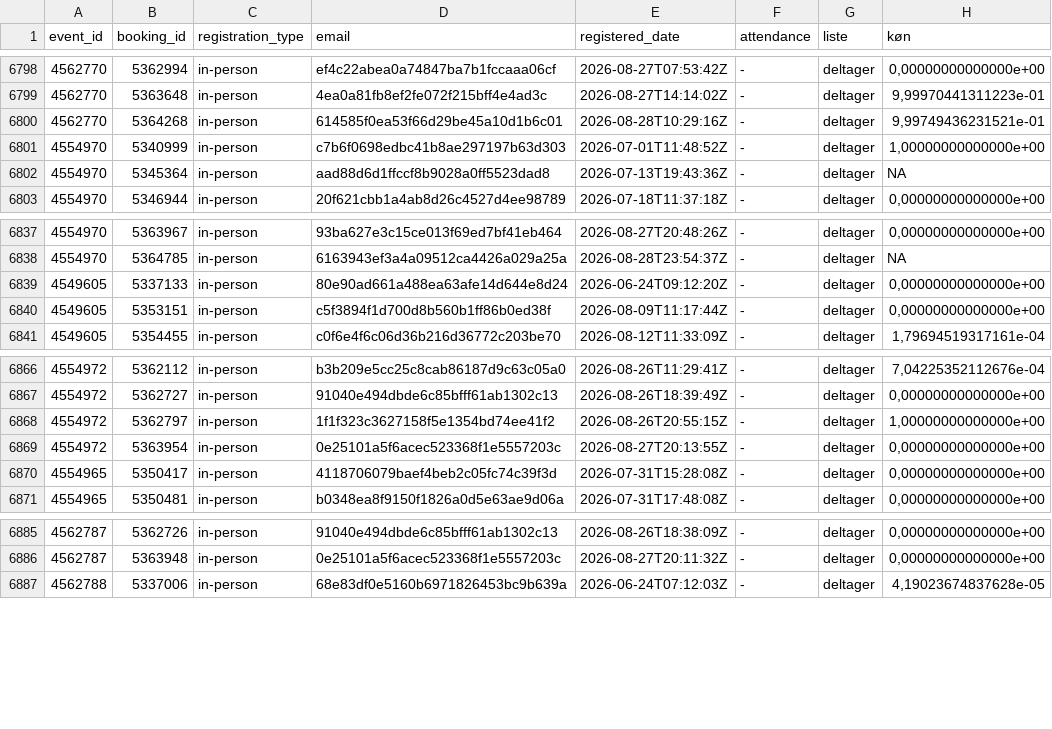
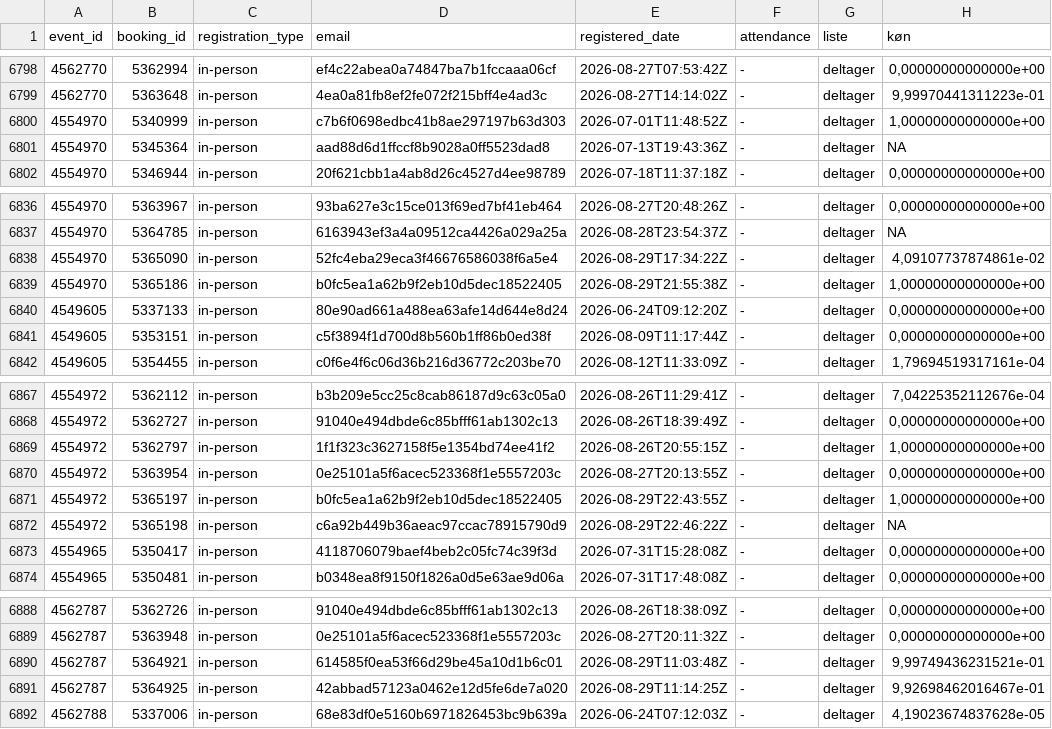
Before and after one commit to KUBDatalab/tal-og-data, a CSV file: data/event_data/all_event_details.csv, drawn as a sheet; only a part is shown, gaps mark what is left out; removed rows and columns are numbered as before the commit, all else as after; the diff names each change by its address in the sheet, - before the commit and + after, or states it on an @@ line.

```diff
--- a/data/event_data/all_event_details.csv
+++ b/data/event_data/all_event_details.csv
-row 6800: 4562770 | 5364268 | in-person | 614585f0ea53f66d29be45a10d1b6c01 | 2026-08-28T10:29:16Z | - | deltager | 9,99749436231521e-01
+row 6838: 4554970 | 5365090 | in-person | 52fc4eba29eca3f46676586038f6a5e4 | 2026-08-29T17:34:22Z | - | deltager | 4,09107737874861e-02
+row 6839: 4554970 | 5365186 | in-person | b0fc5ea1a62b9f2eb10d5dec18522405 | 2026-08-29T21:55:38Z | - | deltager | 1,00000000000000e+00
+row 6871: 4554972 | 5365197 | in-person | b0fc5ea1a62b9f2eb10d5dec18522405 | 2026-08-29T22:43:55Z | - | deltager | 1,00000000000000e+00
+row 6872: 4554972 | 5365198 | in-person | c6a92b449b36aeac97ccac78915790d9 | 2026-08-29T22:46:22Z | - | deltager | NA
+row 6890: 4562787 | 5364921 | in-person | 614585f0ea53f66d29be45a10d1b6c01 | 2026-08-29T11:03:48Z | - | deltager | 9,99749436231521e-01
+row 6891: 4562787 | 5364925 | in-person | 42abbad57123a0462e12d5fe6de7a020 | 2026-08-29T11:14:25Z | - | deltager | 9,92698462016467e-01
```
Also changed, not shown: data/event_data/aktuelt_events.csv, data/event_data/current_events_details.csv, 3 other files.
